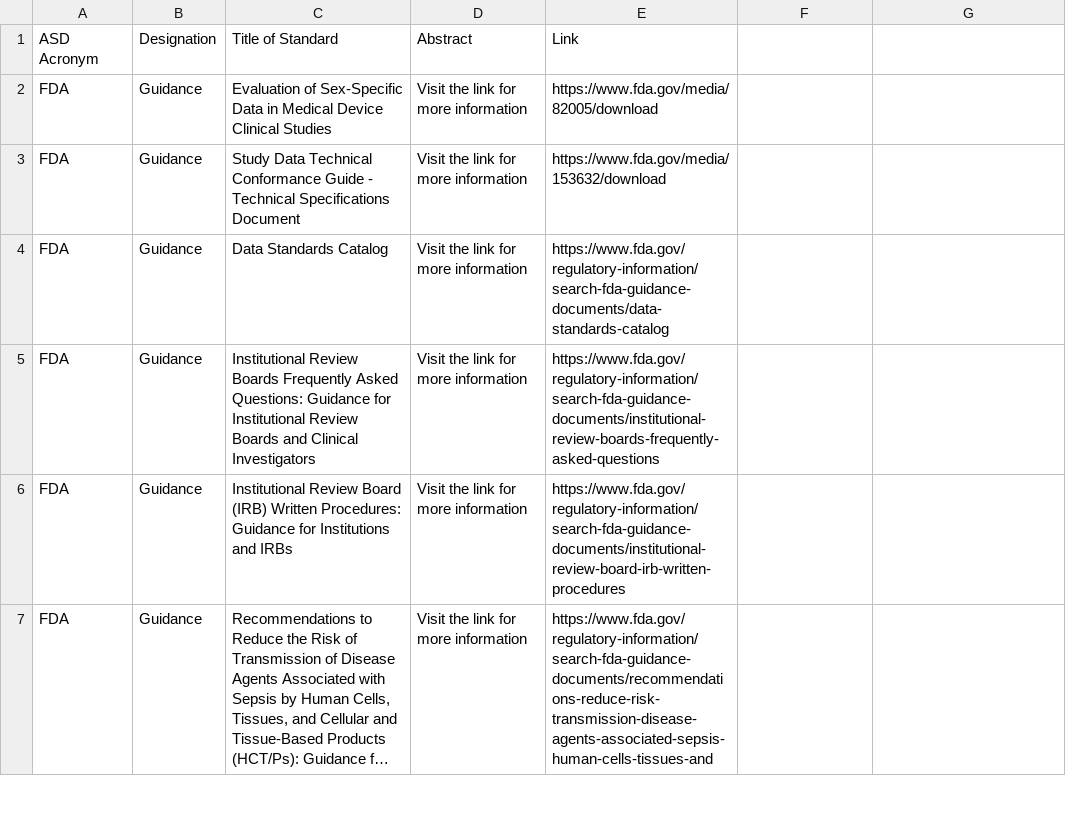
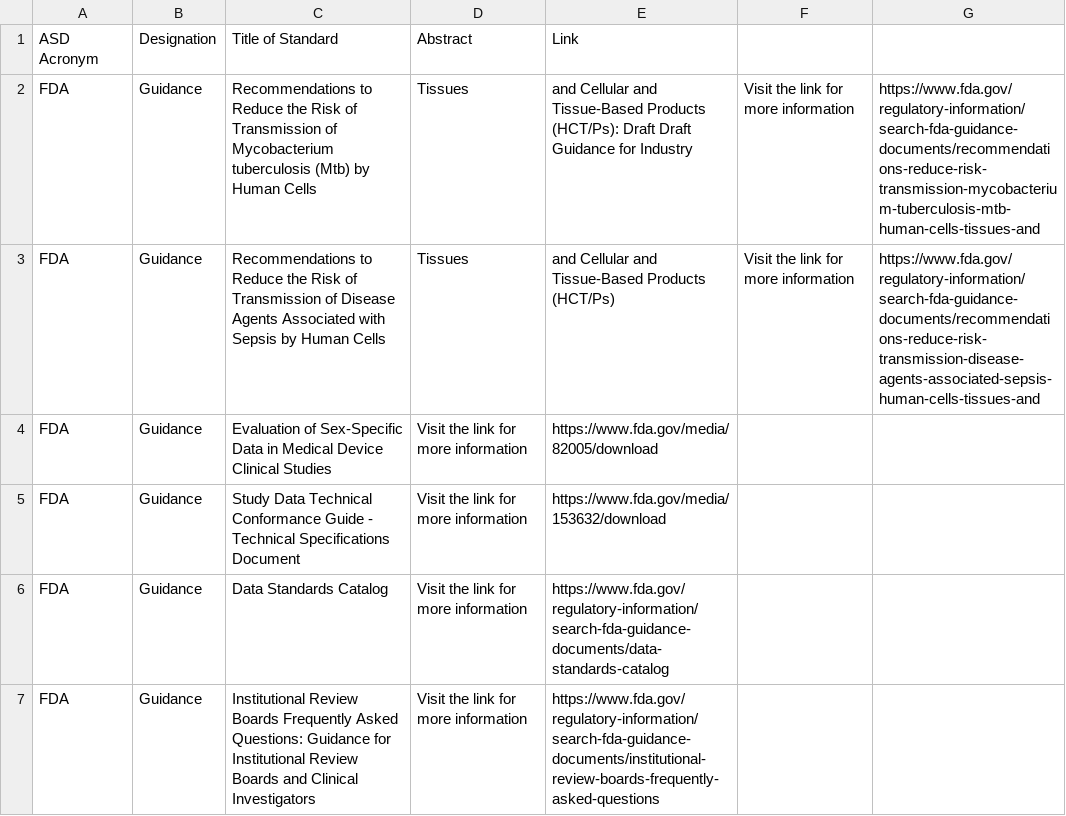
Before and after one commit to MartinCKing/Standards-Selector, a CSV file: Guidance_FDA.csv, drawn as a sheet; only a part is shown; the shorter side is filled out with more unchanged rows; long unchanged cells end in …; the diff names each change by its address in the sheet, - before the commit and + after, or states it on an @@ line.

Commit message:
Update Guidance_FDA.csv

```diff
--- a/Guidance_FDA.csv
+++ b/Guidance_FDA.csv
+row 2: FDA | Guidance | Recommendations to Reduce the Risk of Transmission of Mycobacterium tuberculosis (Mtb) by Human Cells | Tissues | and Cellular and Tissue-Based Products (HCT/Ps): Draft Draft Guidance for Industry | Visit the link for more information | https://www.fda.gov/regulatory-information/search-fda-guidance-documents/recommendations-reduce-risk-transmission-mycobacterium-tuberculosis-mtb-human-cells-tissues-and
+row 3: FDA | Guidance | Recommendations to Reduce the Risk of Transmission of Disease Agents Associated with Sepsis by Human Cells | Tissues | and Cellular and Tissue-Based Products (HCT/Ps) | Visit the link for more information | https://www.fda.gov/regulatory-information/search-fda-guidance-documents/recommendations-reduce-risk-transmission-disease-agents-associated-sepsis-human-cells-tissues-and
```
